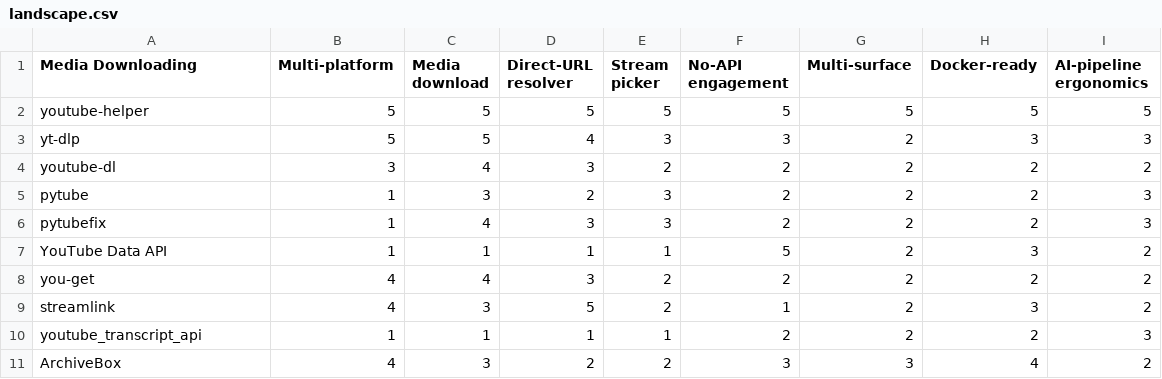
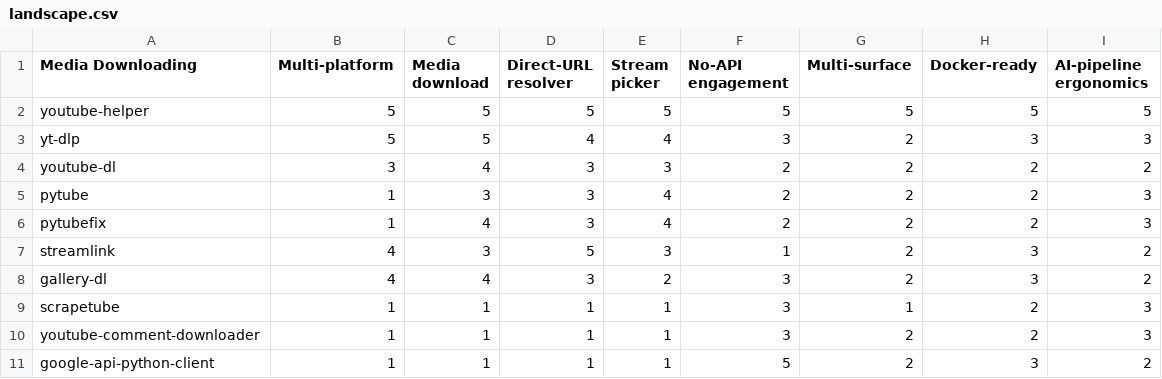
Before and after one commit to warith-harchaoui/youtube-helper, a CSV file: assets/landscape.csv, drawn as a sheet.

Commit message:
docs(landscape): sharpen competitor set; regenerate positioning map
Re-point the comparison at the real downloader/metadata stack (yt-dlp,
youtube-dl, pytube, pytubefix, streamlink, gallery-dl, scrapetube,
youtube-comment-downloader, google-api-python-client), dropping you-get /
youtube_transcript_api / ArchiveBox. Regenerate the figure via standpoint 0.6.0
and reconcile the positioning / when-to-pick prose.

```diff
--- a/assets/landscape.csv
+++ b/assets/landscape.csv
@@ -2,10 +2,10 @@ Media Downloading,Multi-platform,Media download,Direct-URL resolver,Stream picke
 youtube-helper,5,5,5,5,5,5,5,5
-yt-dlp,5,5,4,3,3,2,3,3
-youtube-dl,3,4,3,2,2,2,2,2
-pytube,1,3,2,3,2,2,2,3
-pytubefix,1,4,3,3,2,2,2,3
-YouTube Data API,1,1,1,1,5,2,3,2
-you-get,4,4,3,2,2,2,2,2
-streamlink,4,3,5,2,1,2,3,2
-youtube_transcript_api,1,1,1,1,2,2,2,3
-ArchiveBox,4,3,2,2,3,3,4,2
+yt-dlp,5,5,4,4,3,2,3,3
+youtube-dl,3,4,3,3,2,2,2,2
+pytube,1,3,3,4,2,2,2,3
+pytubefix,1,4,3,4,2,2,2,3
+streamlink,4,3,5,3,1,2,3,2
+gallery-dl,4,4,3,2,3,2,3,2
+scrapetube,1,1,1,1,3,1,2,3
+youtube-comment-downloader,1,1,1,1,3,2,2,3
+google-api-python-client,1,1,1,1,5,2,3,2
```
Also changed, not shown: assets/paysage.csv, 4 other files.
